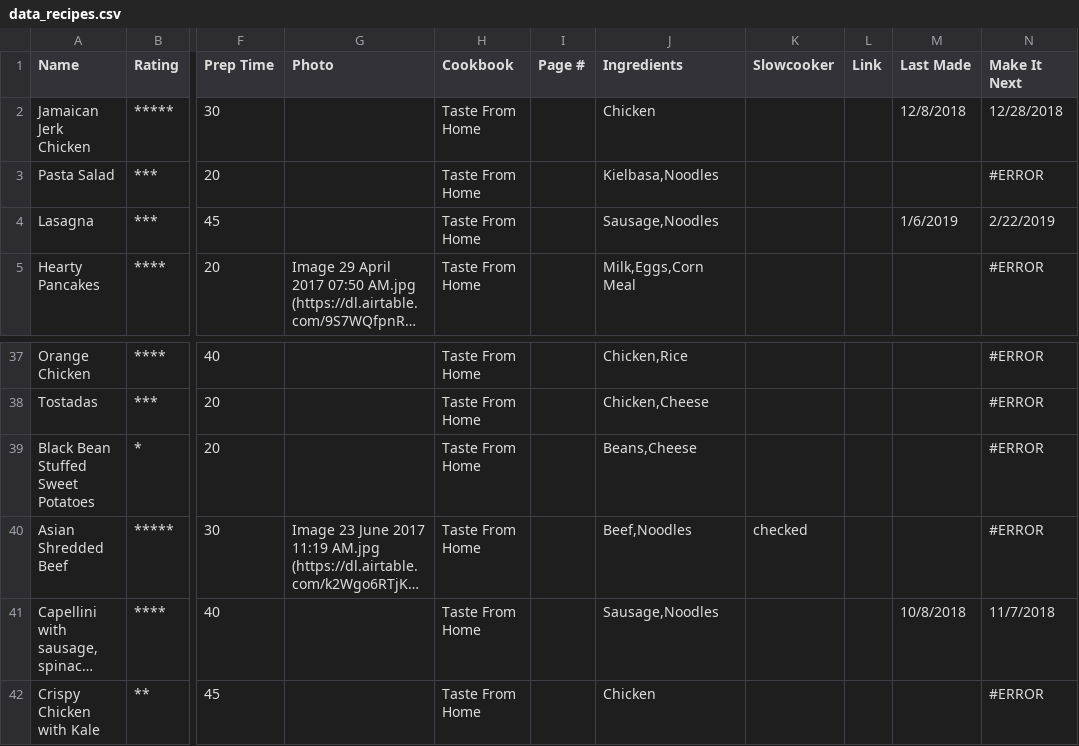
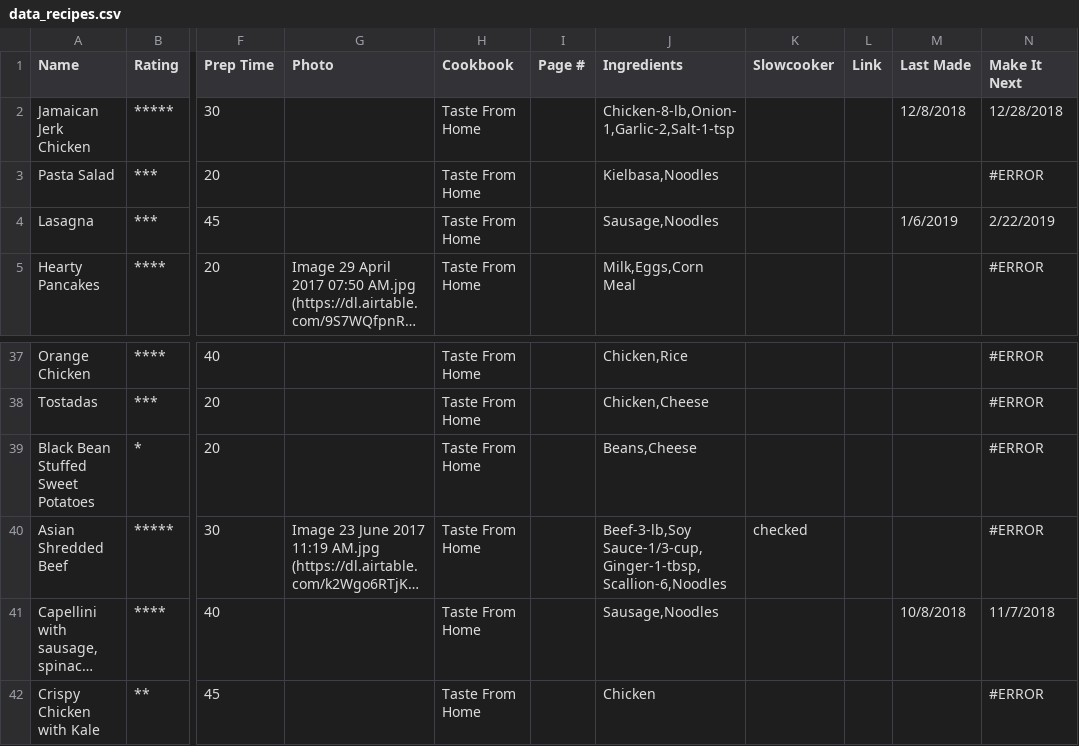
Before and after one commit to hydrogen602Trinity/CookBook, a CSV file: data_source/data_recipes.csv, drawn as a sheet; only a part is shown, gaps mark what is left out; long unchanged cells end in …; the diff names each change by its address in the sheet, - before the commit and + after, or states it on an @@ line.

Commit message:
Should have allowed ingredient amounts and units to be in csv file

```diff
--- a/data_source/data_recipes.csv
+++ b/data_source/data_recipes.csv
-J2 (Ingredients): Chicken
+J2 (Ingredients): Chicken-8-lb,Onion-1,Garlic-2,Salt-1-tsp
-J40 (Ingredients): Beef,Noodles
+J40 (Ingredients): Beef-3-lb,Soy Sauce-1/3-cup,Ginger-1-tbsp,Scallion-6,Noodles
```
Also changed, not shown: 1 other file.
